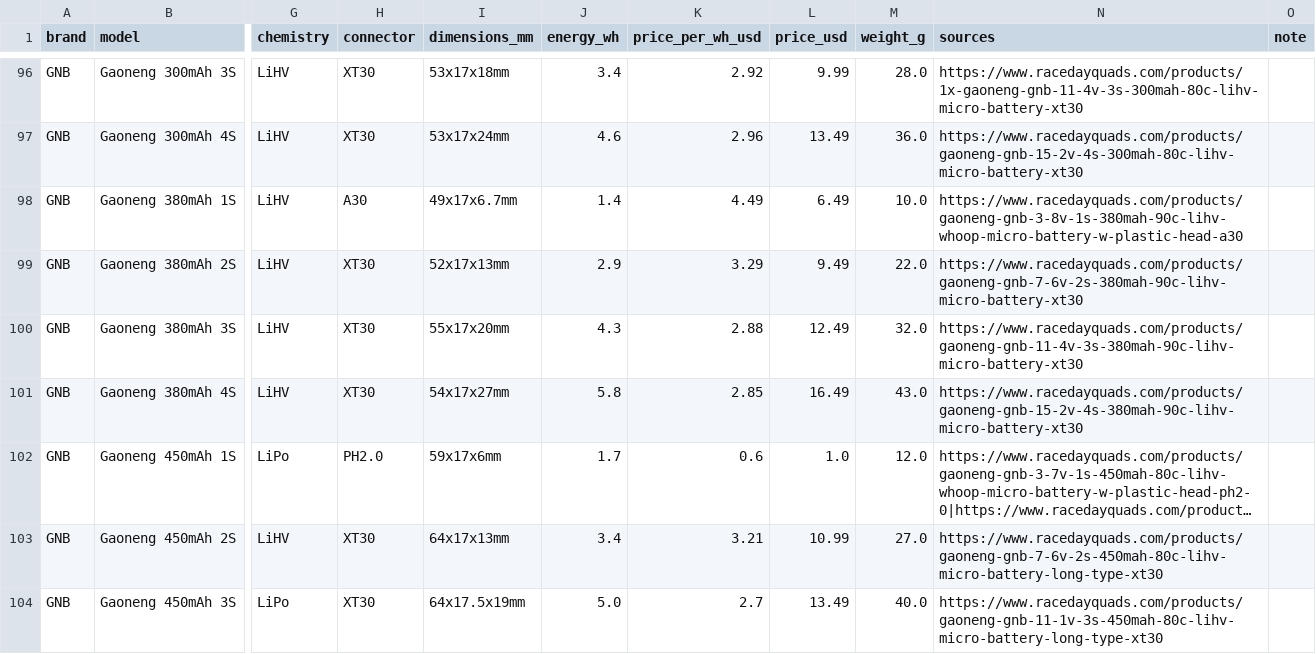
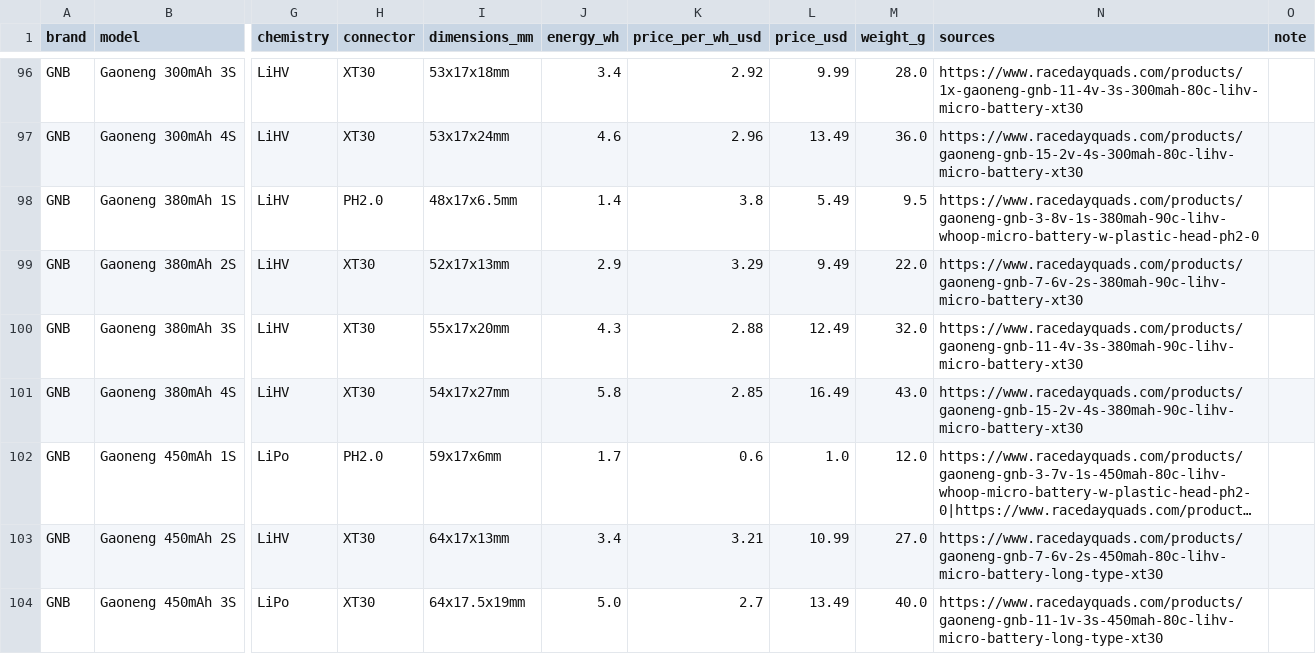
Before and after one commit to fpvdb/fpv-db-data, a CSV file: batteries.csv, drawn as a sheet; only a part is shown, gaps mark what is left out; long unchanged cells end in …; the diff covers the shown part only; the diff names each change by its address in the sheet, - before the commit and + after, or states it on an @@ line.

Commit message:
Dataset export 2026-10-10

```diff
--- a/batteries.csv
+++ b/batteries.csv
-H98 (connector): A30
+H98 (connector): PH2.0
-I98 (dimensions_mm): 49x17x6.7mm
+I98 (dimensions_mm): 48x17x6.5mm
-K98 (price_per_wh_usd): 4.49
+K98 (price_per_wh_usd): 3.8
-L98 (price_usd): 6.49
+L98 (price_usd): 5.49
-M98 (weight_g): 10.0
+M98 (weight_g): 9.5
-N98 (sources): https://www.racedayquads.com/products/gaoneng-gnb-3-8v-1s-380mah-90c-lihv-whoop-micro-battery-w-plastic-head-a30
+N98 (sources): https://www.racedayquads.com/products/gaoneng-gnb-3-8v-1s-380mah-90c-lihv-whoop-micro-battery-w-plastic-head-ph2-0
```
Also changed, not shown: 3 edited cells elsewhere in this file, props.csv, 7 other files.
